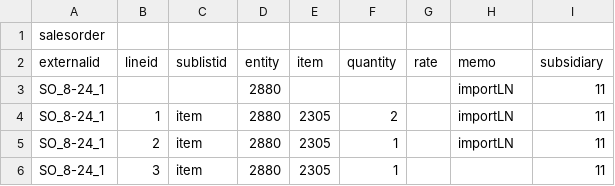
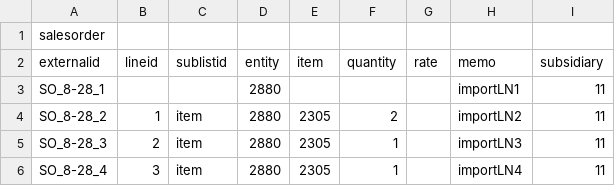
Before and after one commit to ibyalan/LNimportApp, a CSV file: CSVsampleFiles/soImport.csv, drawn as a sheet.

```diff
--- a/CSVsampleFiles/soImport.csv
+++ b/CSVsampleFiles/soImport.csv
@@ -2,5 +2,5 @@
 externalid,lineid,sublistid,entity,item,quantity,rate,memo,subsidiary
-SO_8-24_1,,,2880,,,,importLN,11
-SO_8-24_1,1,item,2880,2305,2,,importLN,11
-SO_8-24_1,2,item,2880,2305,1,,importLN,11
-SO_8-24_1,3,item,2880,2305,1,,,11
+SO_8-28_1,,,2880,,,,importLN1,11
+SO_8-28_2,1,item,2880,2305,2,,importLN2,11
+SO_8-28_3,2,item,2880,2305,1,,importLN3,11
+SO_8-28_4,3,item,2880,2305,1,,importLN4,11
```
Also changed, not shown: 1 other file.
